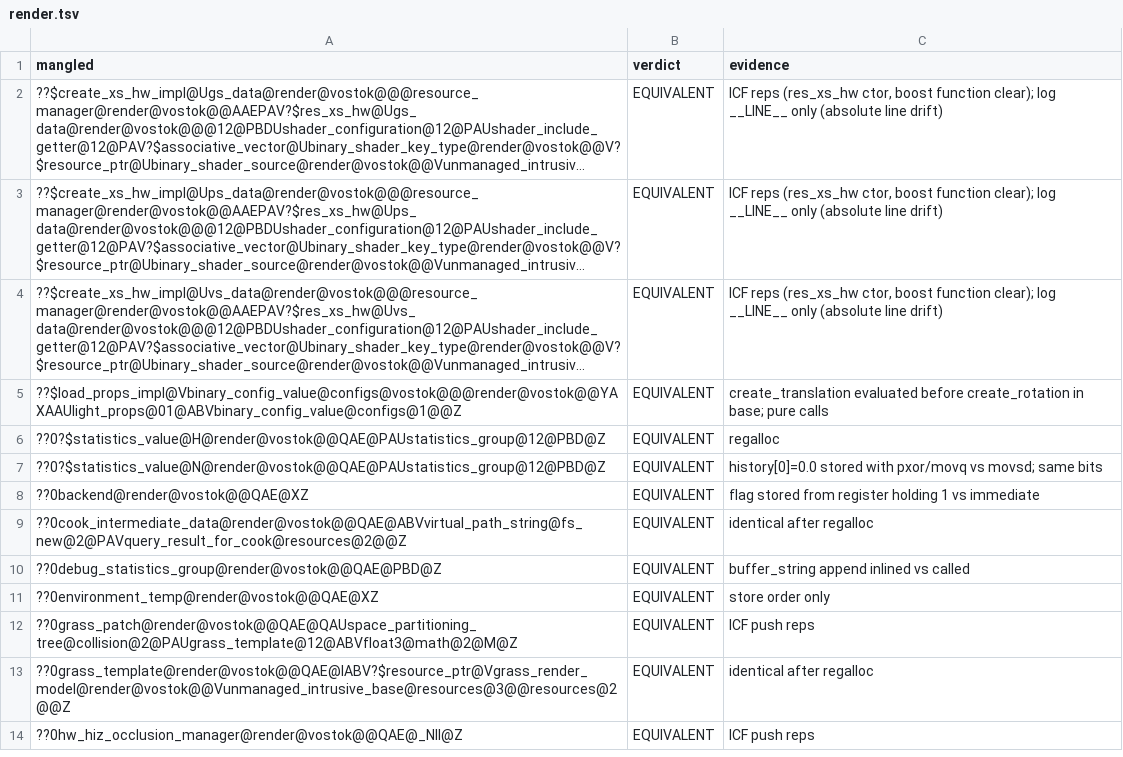
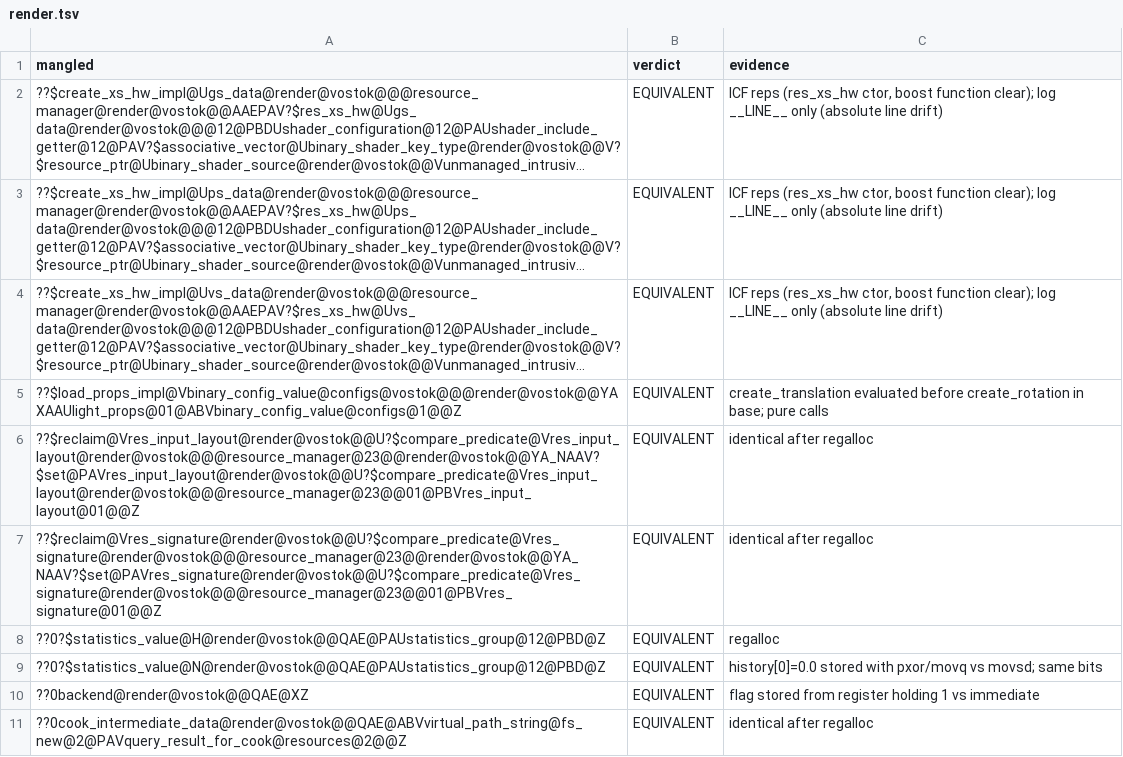
Before and after one commit to srp-survarium/vostok, a TSV file: docs/binary_matching/behavior_audit/render.tsv, drawn as a sheet; only a part is shown; the shorter side is filled out with more unchanged rows; long unchanged cells end in ….

```diff
--- a/docs/binary_matching/behavior_audit/render.tsv
+++ b/docs/binary_matching/behavior_audit/render.tsv
@@ -5,2 +5,4 @@ mangled	verdict	evidence
 ??$load_props_impl@Vbinary_config_value@configs@vostok@@@render@vostok@@YAXAAUlight_props@01@ABVbinary_config_value@configs@1@@Z	EQUIVALENT	create_translation evaluated before create_rotation in base; pure calls
+??$reclaim@Vres_input_layout@render@vostok@@U?$compare_predicate@Vres_input_layout@render@vostok@@@resource_manager@23@@render@vostok@@YA_NAAV?$set@PAVres_input_layout@render@vostok@@U?$compare_predicate@Vres_input_layout@render@vostok@@@resource_manager@23@@01@PBVres_input_layout@01@@Z	EQUIVALENT	identical after regalloc
+??$reclaim@Vres_signature@render@vostok@@U?$compare_predicate@Vres_signature@render@vostok@@@resource_manager@23@@render@vostok@@YA_NAAV?$set@PAVres_signature@render@vostok@@U?$compare_predicate@Vres_signature@render@vostok@@@resource_manager@23@@01@PBVres_signature@01@@Z	EQUIVALENT	identical after regalloc
 ??0?$statistics_value@H@render@vostok@@QAE@PAUstatistics_group@12@PBD@Z	EQUIVALENT	regalloc
```
